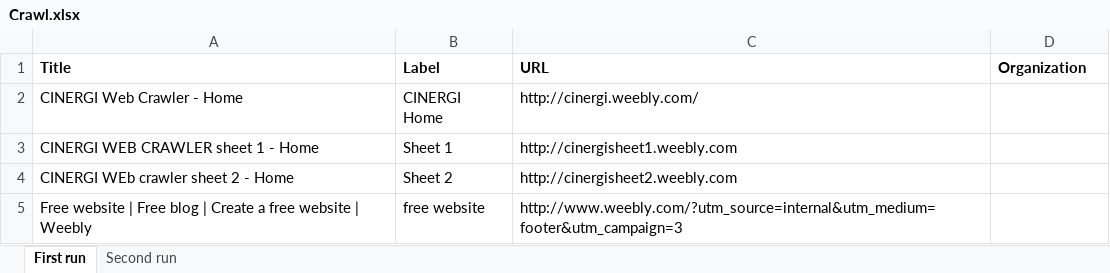
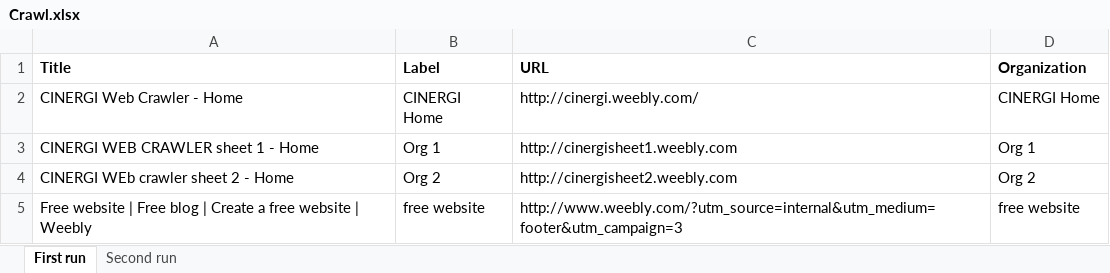
Before and after one commit to RockyCal/CINERGIWebCrawler, an Excel workbook: Crawl.xlsx, sheet First run, drawn as a sheet; values as stored, in another font and other column widths than the file's, no borders; the diff names each change by its address in the sheet, - before the commit and + after, or states it on an @@ line.

Commit message:
Title, label, URL, and organization columns working in Excel First Run.

```diff
--- a/Crawl.xlsx (sheet First run)
+++ b/Crawl.xlsx (sheet First run)
-D2 (Organization): (empty)
+D2 (Organization): CINERGI Home
-B3 (Label): Sheet 1
+B3 (Label): Org 1
-D3 (Organization): (empty)
+D3 (Organization): Org 1
-B4 (Label): Sheet 2
+B4 (Label): Org 2
-D4 (Organization): (empty)
+D4 (Organization): Org 2
-D5 (Organization): (empty)
+D5 (Organization): free website
```
Also changed, not shown: 1 other file.
